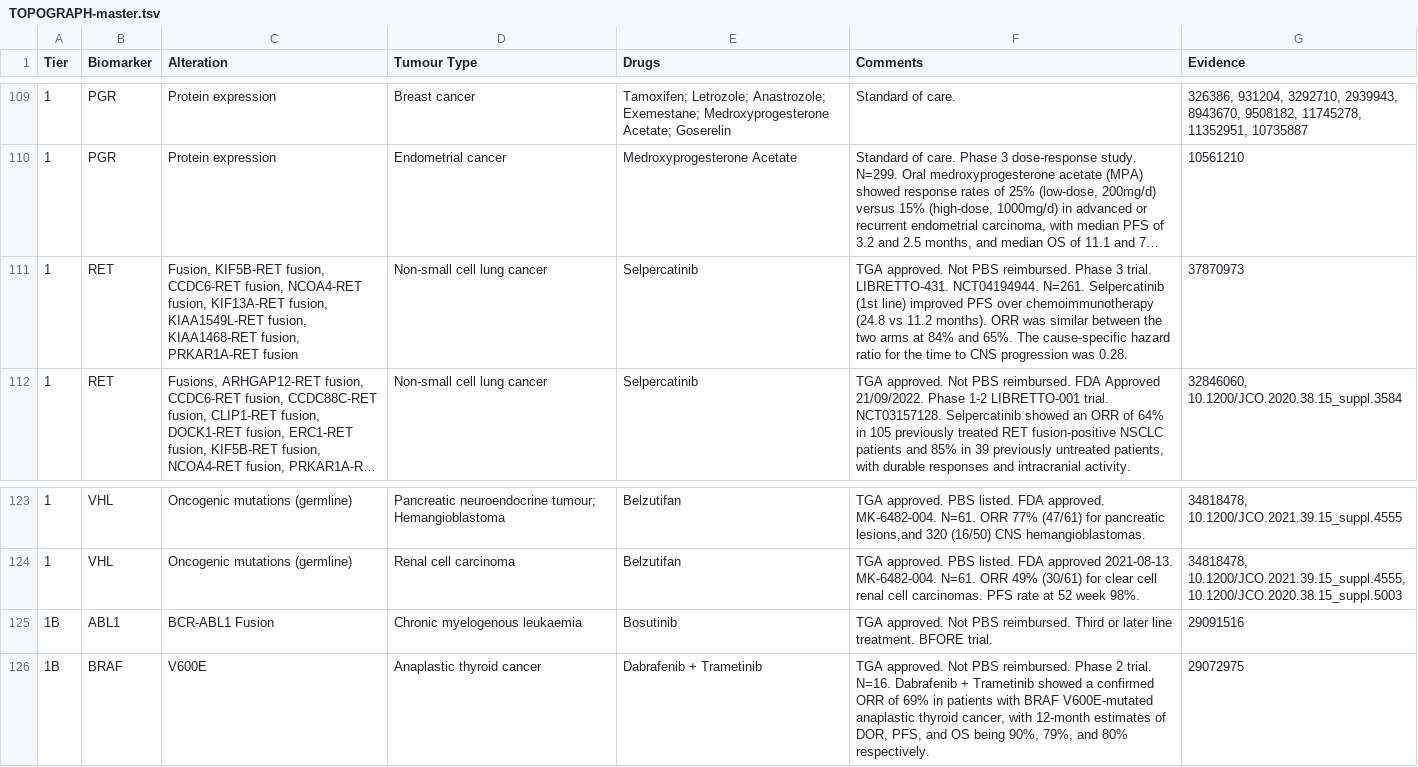
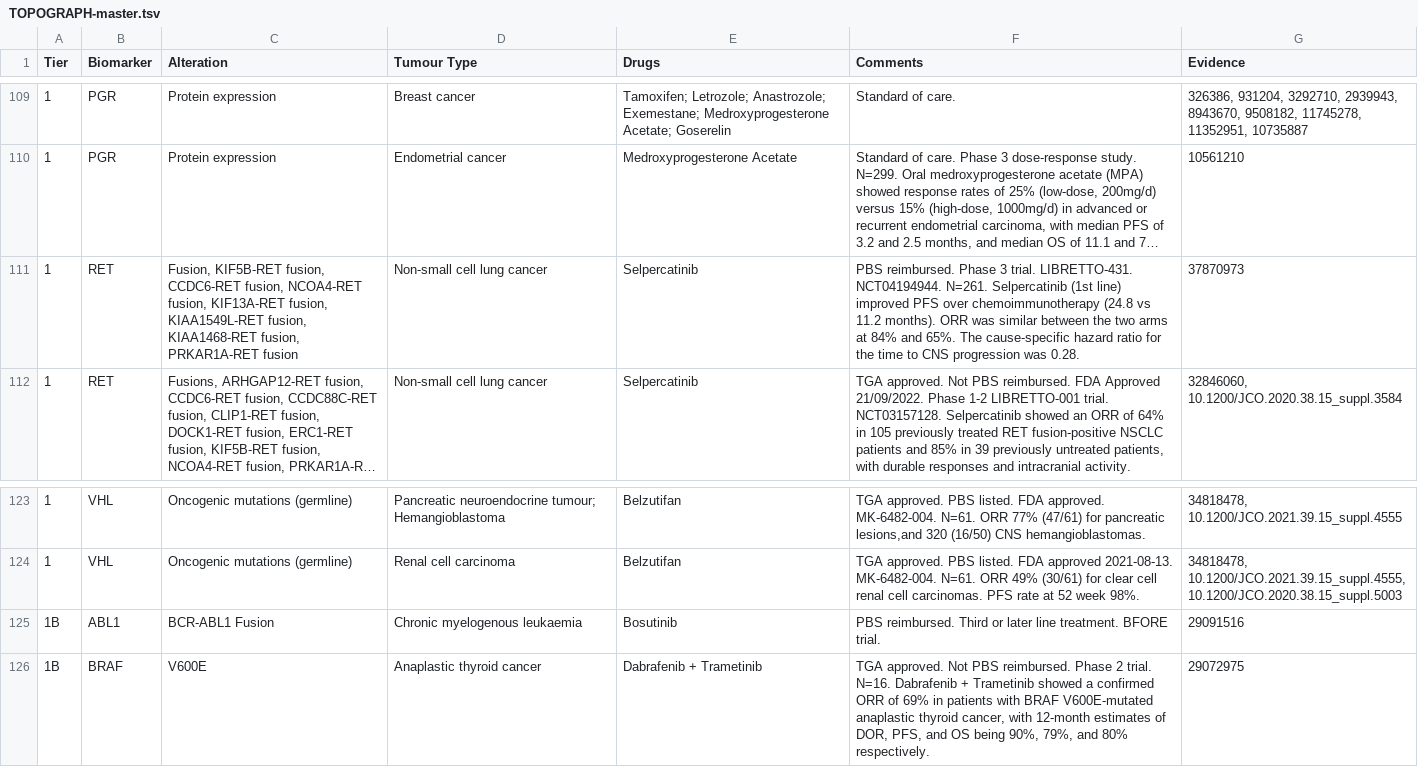
Before and after one commit to fpylin/POTTR, a TSV file: data/TOPOGRAPH-master.tsv, drawn as a sheet; only a part is shown, gaps mark what is left out; long unchanged cells end in …; the diff covers the shown part only; the diff names each change by its address in the sheet, - before the commit and + after, or states it on an @@ line.

```diff
--- a/data/TOPOGRAPH-master.tsv
+++ b/data/TOPOGRAPH-master.tsv
-F111 (Comments): TGA approved. Not PBS reimbursed.…
+F111 (Comments): PBS reimbursed.…
-F125 (Comments): TGA approved. Not PBS reimbursed.…
+F125 (Comments): PBS reimbursed.…
```
Also changed, not shown: 8 added rows and 5 edited cells elsewhere in this file, data/trial_eligibility.AU.tsv, data/trial_registry.AU.tsv, 3 other files.
